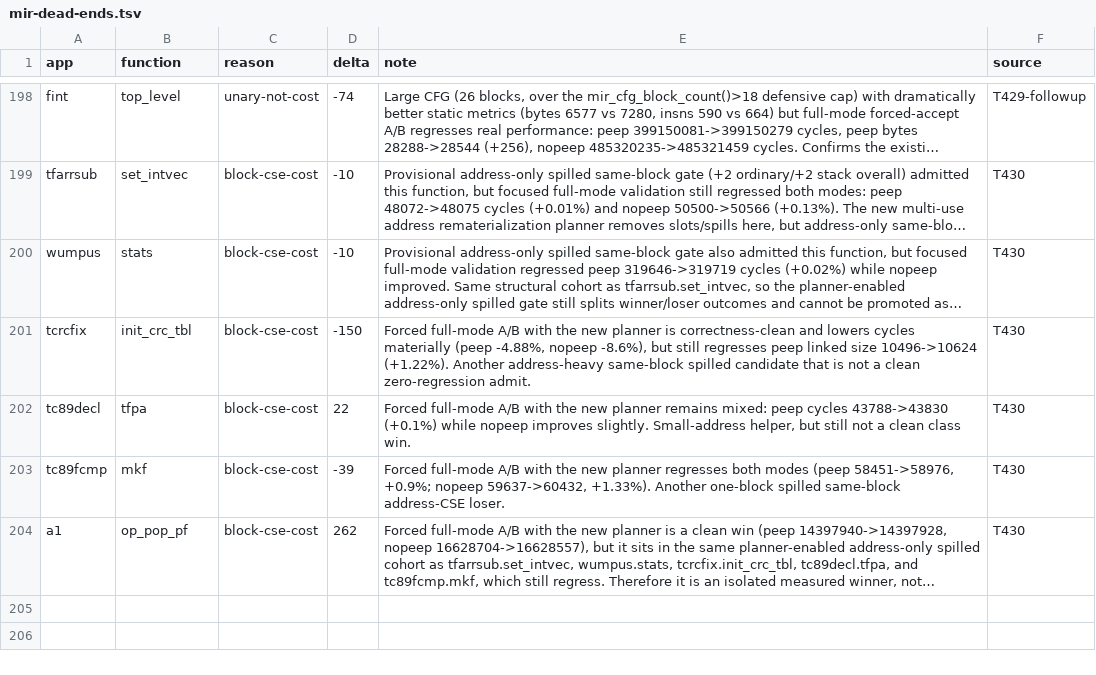
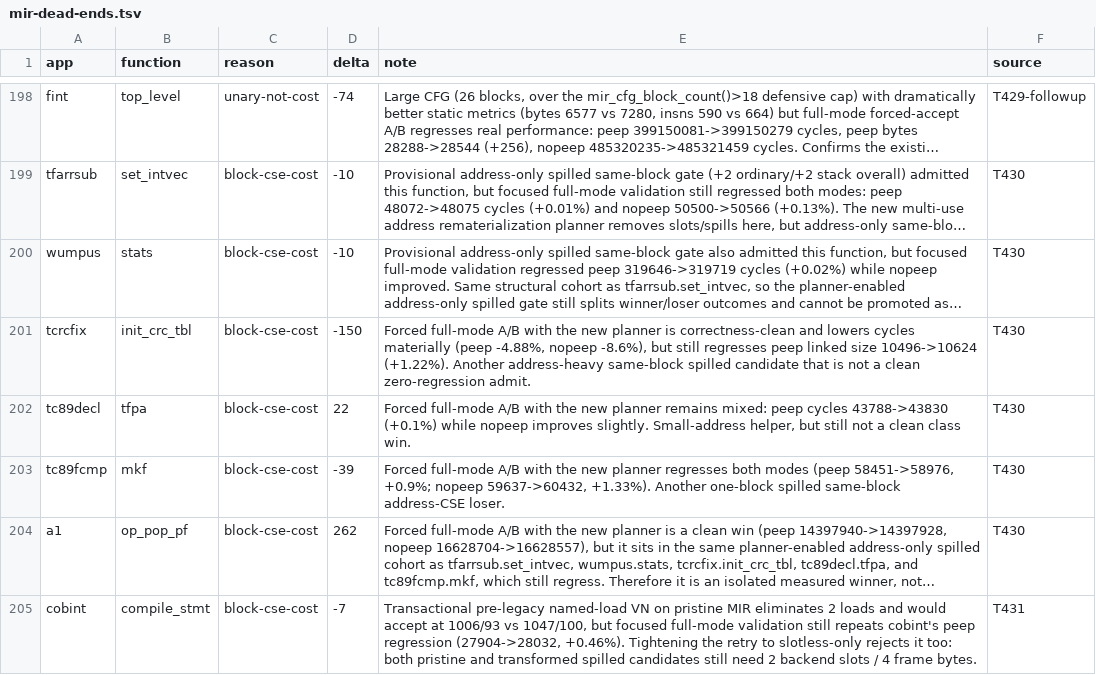
Before and after one commit to davidly/dcc, a TSV file: mir-dead-ends.tsv, drawn as a sheet; only a part is shown, gaps mark what is left out; long unchanged cells end in …; the diff names each change by its address in the sheet, - before the commit and + after, or states it on an @@ line.

```diff
--- a/mir-dead-ends.tsv
+++ b/mir-dead-ends.tsv
+row 205: cobint | compile_stmt | block-cse-cost | -7 | Transactional pre-legacy named-load VN on pristine MIR eliminates 2 loads and would accept at 1006/93 vs 1047/100, but focused full-mode validation still repeats cobint's peep regression (27904->28032, +0.46%). Tightening the retry to slotless-only rejects it too: both pristine and transformed spilled candidates still need 2 backend slots / 4 frame bytes. | T431
```
Also changed, not shown: 1 other file.
